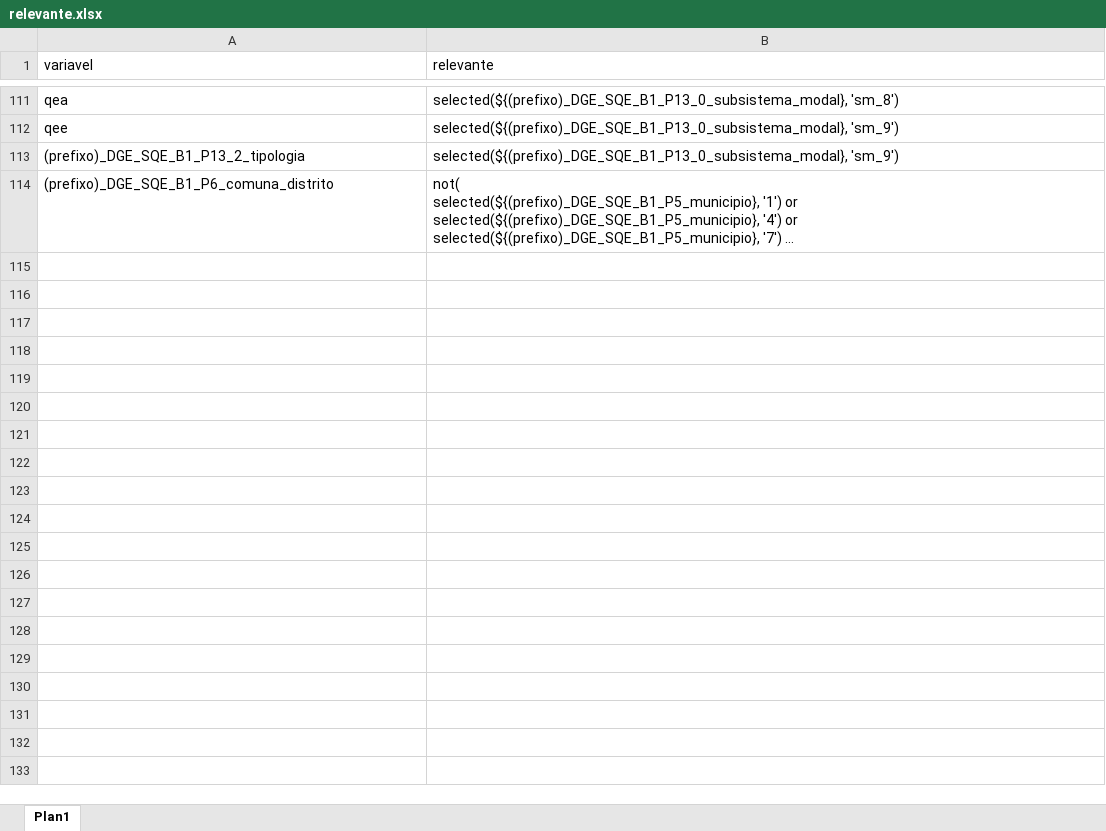
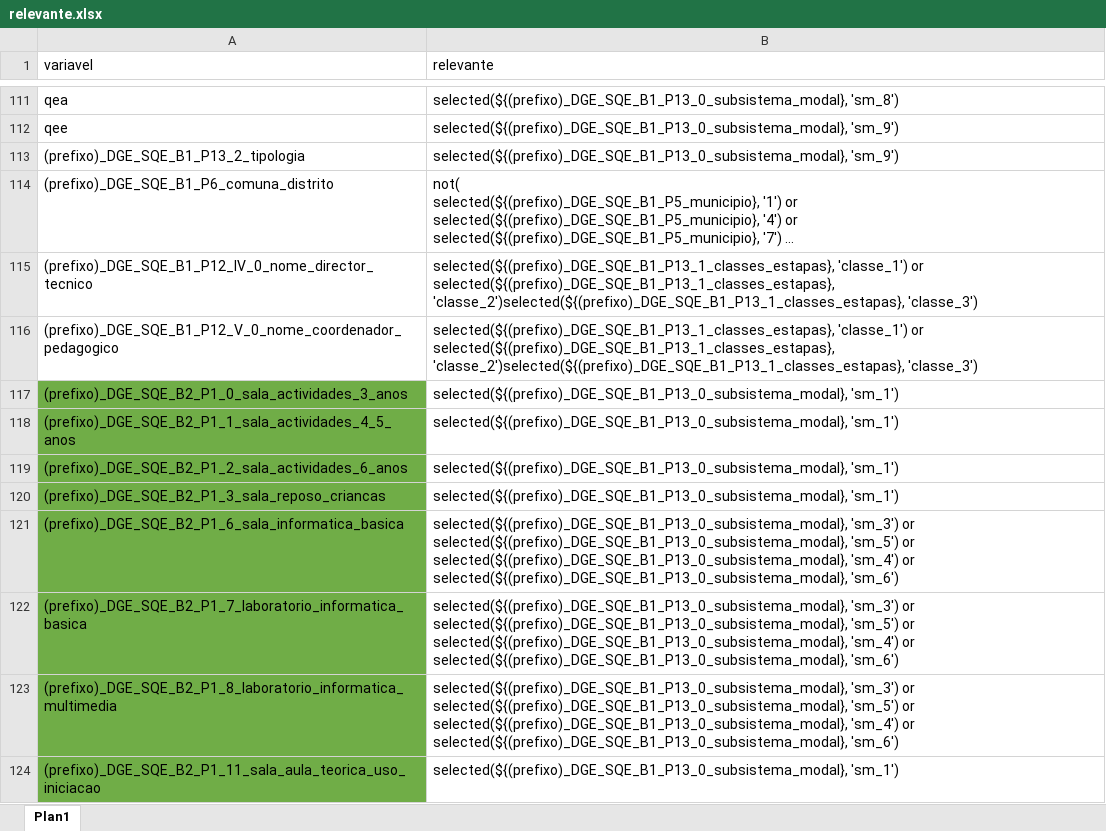
Before and after one commit to ivanydev/conversor-pat2, an Excel workbook: relevante.xlsx, sheet Plan1, drawn as a sheet; only a part is shown, gaps mark what is left out; long unchanged cells end in …; values as stored, in another font and other column widths than the file's, no borders; conditional formats not drawn; the diff covers the shown part only; the diff names each change by its address in the sheet, - before the commit and + after, or states it on an @@ line.

Commit message:
Add files via upload
alterar o relevante e choices, adionei variaveis na lista

```diff
--- a/relevante.xlsx (sheet Plan1)
+++ b/relevante.xlsx (sheet Plan1)
+row 115: (prefixo)_DGE_SQE_B1_P12_IV_0_nome_director_tecnico | selected(${(prefixo)_DGE_SQE_B1_P13_1_classes_estapas}, 'classe_1') or selected(${(prefixo)_DGE_SQE_B1_P13_1_classes_estapas}, 'classe_2')selected(${(prefixo)_DGE_SQE_B1_P13_1_classes_estapas}, 'classe_3')
+row 116: (prefixo)_DGE_SQE_B1_P12_V_0_nome_coordenador_pedagogico | selected(${(prefixo)_DGE_SQE_B1_P13_1_classes_estapas}, 'classe_1') or selected(${(prefixo)_DGE_SQE_B1_P13_1_classes_estapas}, 'classe_2')selected(${(prefixo)_DGE_SQE_B1_P13_1_classes_estapas}, 'classe_3')
+row 117: (prefixo)_DGE_SQE_B2_P1_0_sala_actividades_3_anos | selected(${(prefixo)_DGE_SQE_B1_P13_0_subsistema_modal}, 'sm_1')
+row 118: (prefixo)_DGE_SQE_B2_P1_1_sala_actividades_4_5_anos | selected(${(prefixo)_DGE_SQE_B1_P13_0_subsistema_modal}, 'sm_1')
+row 119: (prefixo)_DGE_SQE_B2_P1_2_sala_actividades_6_anos | selected(${(prefixo)_DGE_SQE_B1_P13_0_subsistema_modal}, 'sm_1')
+row 120: (prefixo)_DGE_SQE_B2_P1_3_sala_reposo_criancas | selected(${(prefixo)_DGE_SQE_B1_P13_0_subsistema_modal}, 'sm_1')
+row 121: (prefixo)_DGE_SQE_B2_P1_6_sala_informatica_basica | selected(${(prefixo)_DGE_SQE_B1_P13_0_subsistema_modal}, 'sm_3') or selected(${(prefixo)_DGE_SQE_B1_P13_0_subsistema_modal}, 'sm_5') or selected(${(prefixo)_DGE_SQE_B1_P13_0_subsistema_modal}, 'sm_4') or selected(${(prefixo)_DGE_SQE_B1_P13_0_subsistema_modal}, 'sm_6')
+row 122: (prefixo)_DGE_SQE_B2_P1_7_laboratorio_informatica_basica | selected(${(prefixo)_DGE_SQE_B1_P13_0_subsistema_modal}, 'sm_3') or selected(${(prefixo)_DGE_SQE_B1_P13_0_subsistema_modal}, 'sm_5') or selected(${(prefixo)_DGE_SQE_B1_P13_0_subsistema_modal}, 'sm_4') or selected(${(prefixo)_DGE_SQE_B1_P13_0_subsistema_modal}, 'sm_6')
+row 123: (prefixo)_DGE_SQE_B2_P1_8_laboratorio_informatica_multimedia | selected(${(prefixo)_DGE_SQE_B1_P13_0_subsistema_modal}, 'sm_3') or selected(${(prefixo)_DGE_SQE_B1_P13_0_subsistema_modal}, 'sm_5') or selected(${(prefixo)_DGE_SQE_B1_P13_0_subsistema_modal}, 'sm_4') or selected(${(prefixo)_DGE_SQE_B1_P13_0_subsistema_modal}, 'sm_6')
+row 124: (prefixo)_DGE_SQE_B2_P1_11_sala_aula_teorica_uso_iniciacao | selected(${(prefixo)_DGE_SQE_B1_P13_0_subsistema_modal}, 'sm_1')
```
Also changed, not shown: 9 added rows elsewhere in this sheet, Choices.xlsx.
